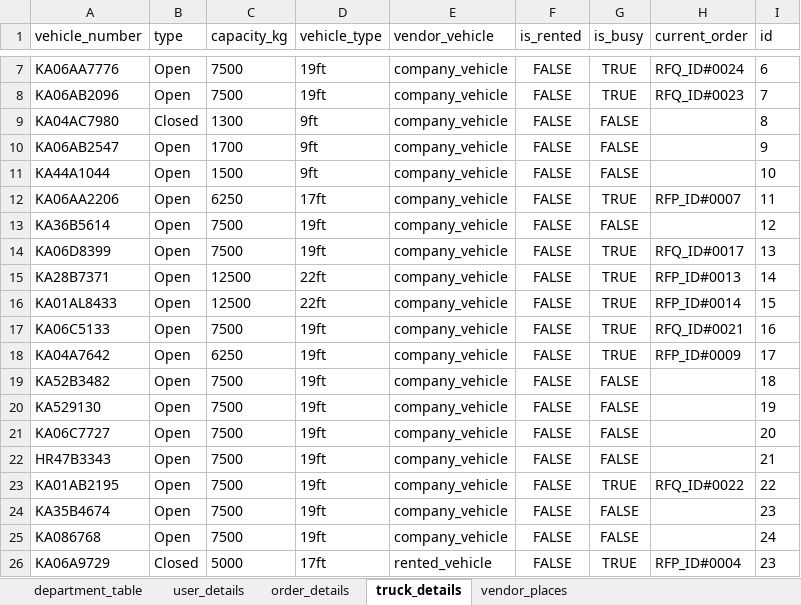
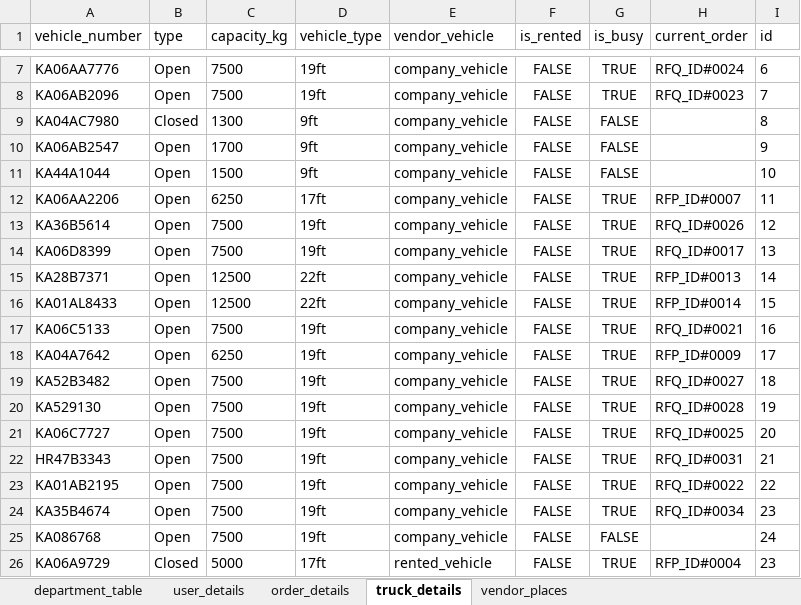
Before and after one commit to AI-APP-FREELANCER/soliflexwebnew, an Excel workbook: backend.xlsx, sheet truck_details, drawn as a sheet; only a part is shown, gaps mark what is left out; values as stored, in another font and other column widths than the file's, no borders; the diff names each change by its address in the sheet, - before the commit and + after, or states it on an @@ line.

```diff
--- a/backend.xlsx (sheet truck_details)
+++ b/backend.xlsx (sheet truck_details)
-G13 (is_busy): FALSE
+G13 (is_busy): TRUE
-H13 (current_order): (empty)
+H13 (current_order): RFQ_ID#0026
-G19:G22 (is_busy): FALSE
+G19:G22 (is_busy): TRUE
-H19 (current_order): (empty)
+H19 (current_order): RFQ_ID#0027
-H20 (current_order): (empty)
+H20 (current_order): RFQ_ID#0028
-H21 (current_order): (empty)
+H21 (current_order): RFQ_ID#0025
-H22 (current_order): (empty)
+H22 (current_order): RFQ_ID#0031
-G24 (is_busy): FALSE
+G24 (is_busy): TRUE
-H24 (current_order): (empty)
+H24 (current_order): RFQ_ID#0034
```
Also changed, not shown: sheet vendor_places, sheet order_details, sheet user_details, 7 other files.
